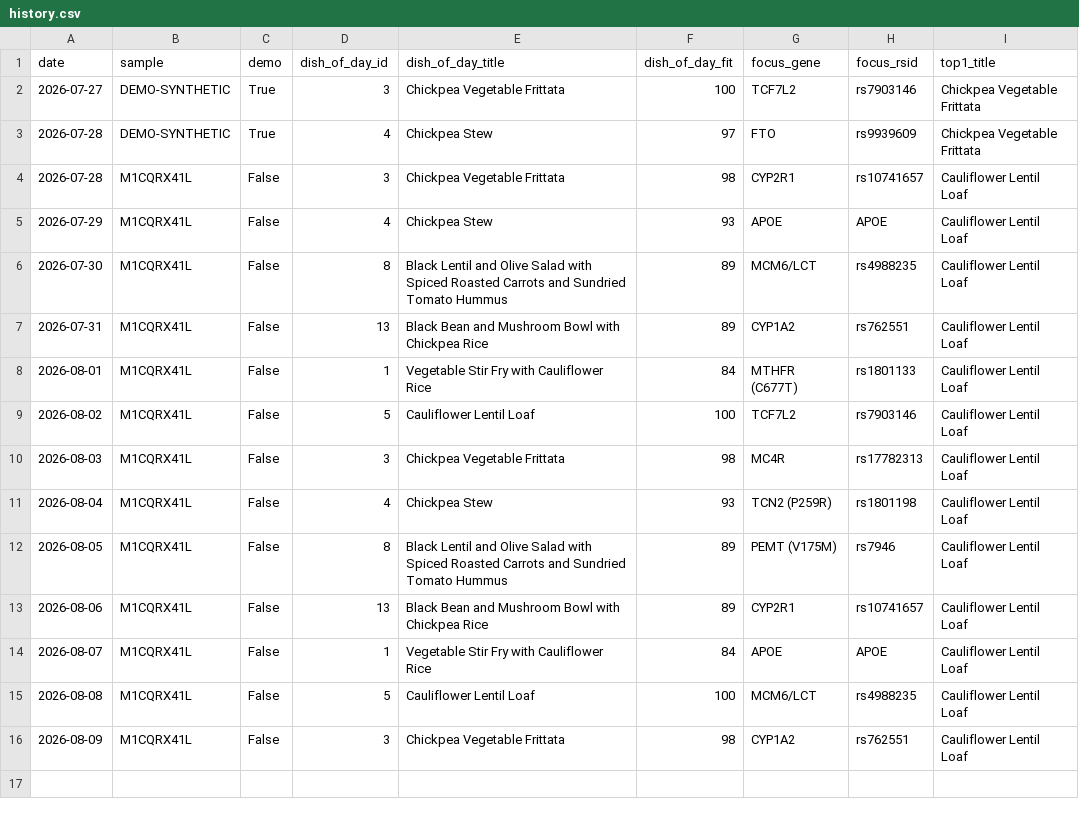
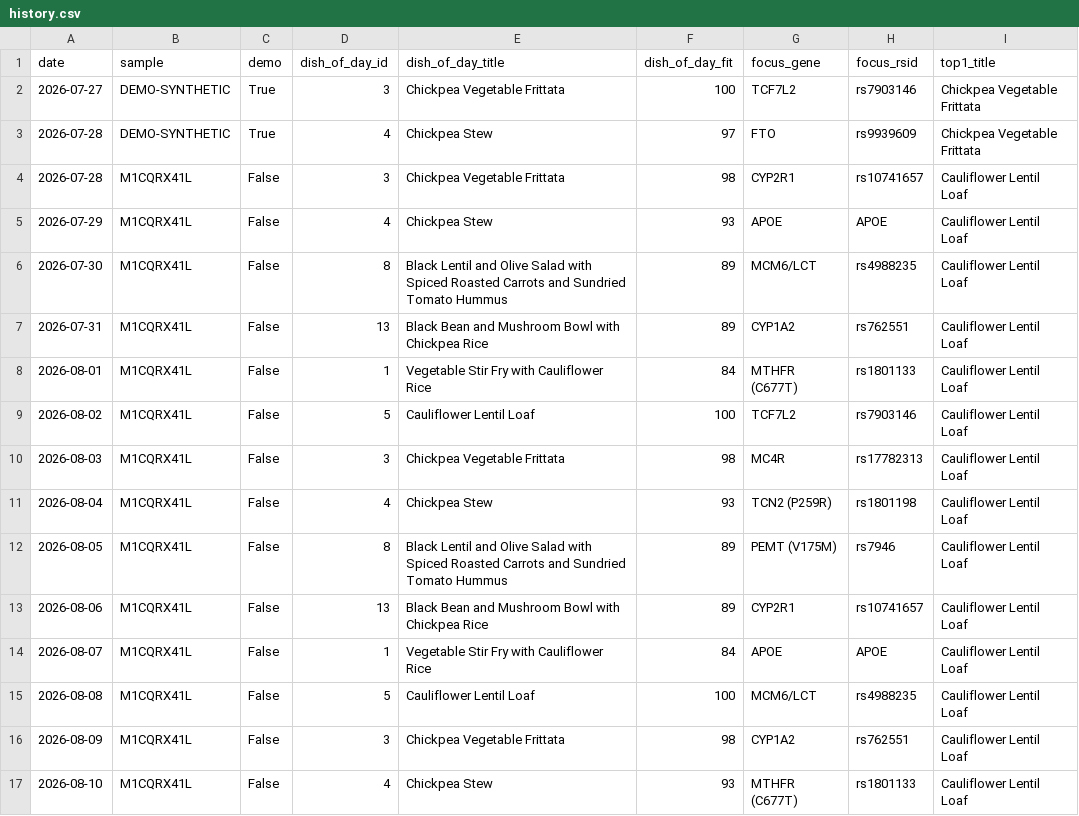
Before and after one commit to Erikiss/DNADiet, a CSV file: reports/history.csv, drawn as a sheet; the diff names each change by its address in the sheet, - before the commit and + after, or states it on an @@ line.

```diff
--- a/reports/history.csv
+++ b/reports/history.csv
+row 17: 2026-08-10 | M1CQRX41L | False | 4 | Chickpea Stew | 93 | MTHFR (C677T) | rs1801133 | Cauliflower Lentil Loaf
```
Also changed, not shown: 2 other files.
